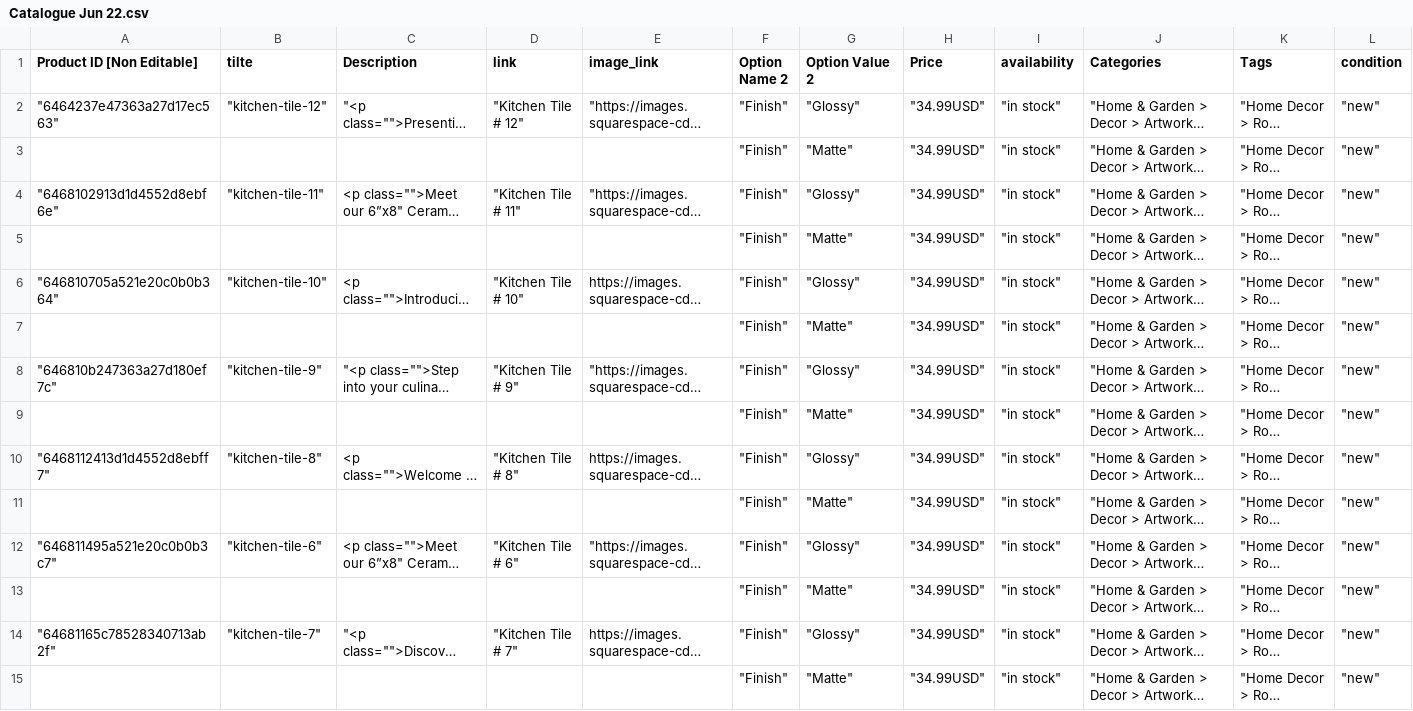
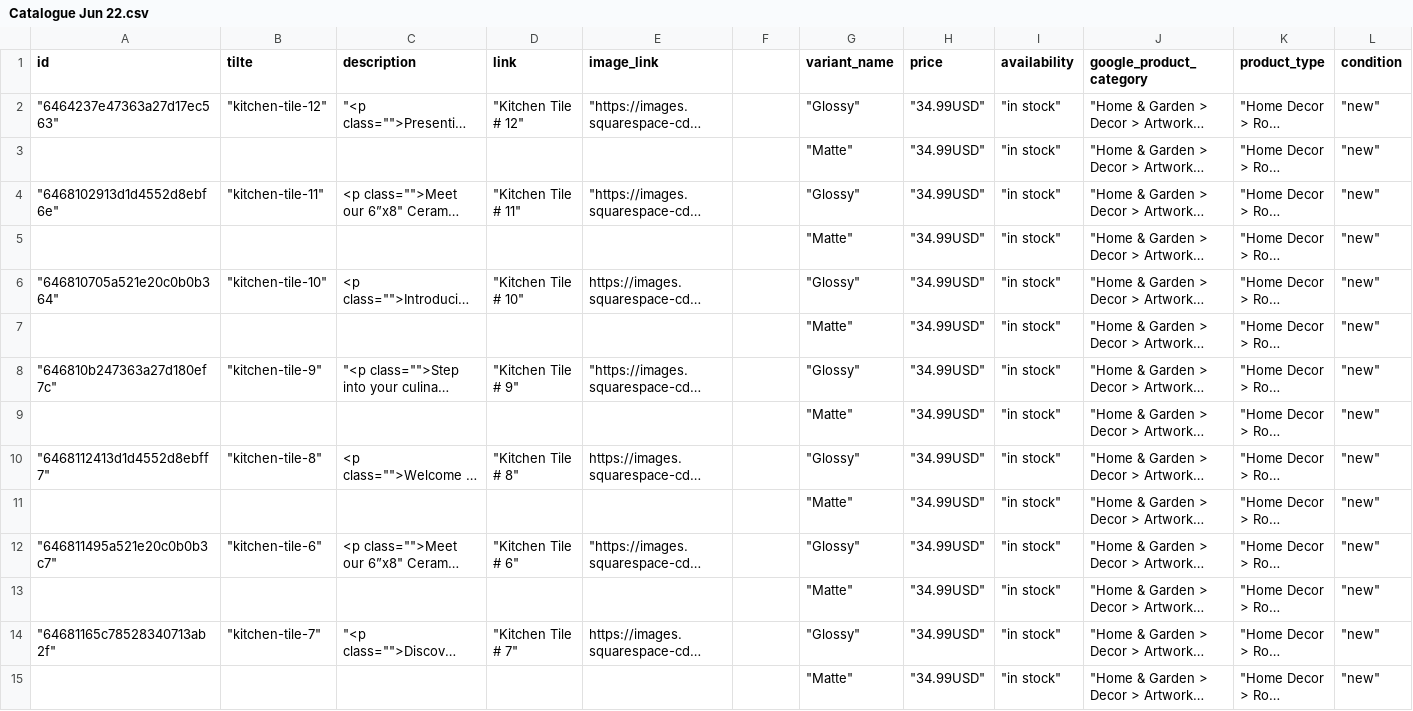
Before and after one commit to Robotsixo/DATA-Sixo, a CSV file: Catalogue Jun 22.csv, drawn as a sheet; only a part is shown; long unchanged cells end in …; the diff covers the shown part only; the diff names each change by its address in the sheet, - before the commit and + after, or states it on an @@ line.

Commit message:
Add files via upload

```diff
--- a/Catalogue Jun 22.csv
+++ b/Catalogue Jun 22.csv
-A1: Product ID [Non Editable]
+A1: id
-C1: Description
+C1: description
-F1: Option Name 2
+F1: (empty)
-G1: Option Value 2
+G1: variant_name
-H1: Price
+H1: price
-J1: Categories
+J1: google_product_category
-K1: Tags
+K1: product_type
-F2:F15: "Finish"
+F2:F15: (empty)
```
Also changed, not shown: 16 edited cells elsewhere in this file.
